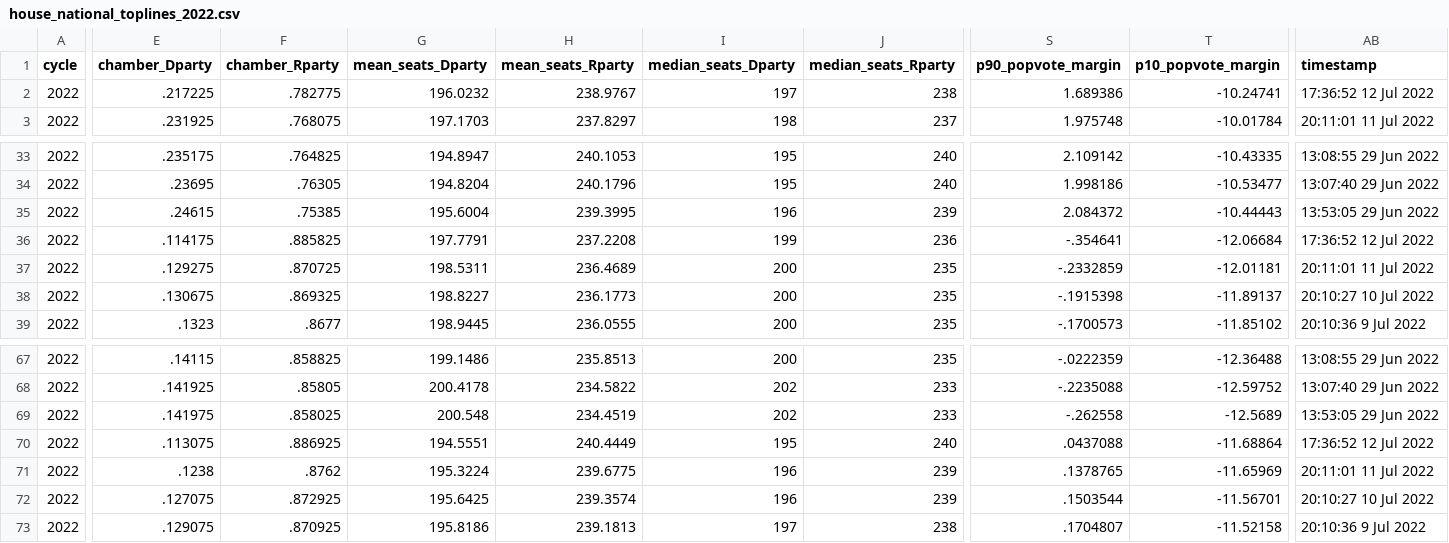
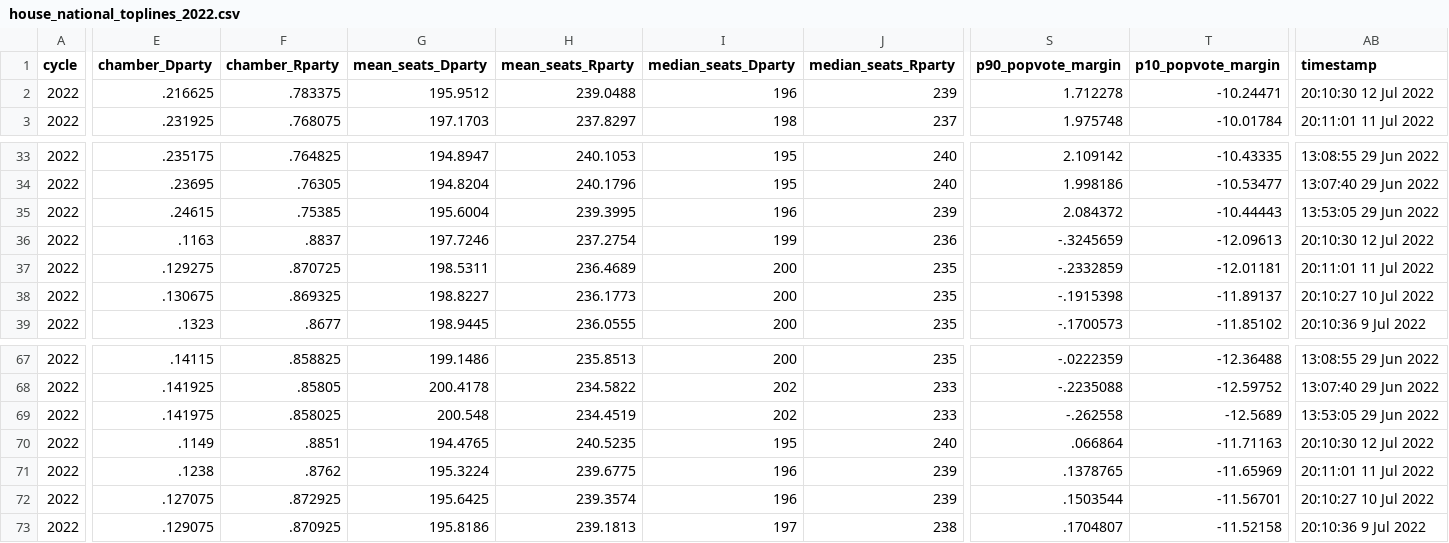
Before and after one commit to dcadata/fivey-is-an-emotional-fox, a CSV file: data/house_national_toplines_2022.csv, drawn as a sheet; only a part is shown, gaps mark what is left out; the diff covers the shown part only; the diff names each change by its address in the sheet, - before the commit and + after, or states it on an @@ line.

```diff
--- a/data/house_national_toplines_2022.csv
+++ b/data/house_national_toplines_2022.csv
-E2 (chamber_Dparty): .217225
+E2 (chamber_Dparty): .216625
-F2 (chamber_Rparty): .782775
+F2 (chamber_Rparty): .783375
-G2 (mean_seats_Dparty): 196.0232
+G2 (mean_seats_Dparty): 195.9512
-H2 (mean_seats_Rparty): 238.9767
+H2 (mean_seats_Rparty): 239.0488
-I2 (median_seats_Dparty): 197
+I2 (median_seats_Dparty): 196
-J2 (median_seats_Rparty): 238
+J2 (median_seats_Rparty): 239
-S2 (p90_popvote_margin): 1.689386
+S2 (p90_popvote_margin): 1.712278
-T2 (p10_popvote_margin): -10.24741
+T2 (p10_popvote_margin): -10.24471
-AB2 (timestamp): 17:36:52 12 Jul 2022
+AB2 (timestamp): 20:10:30 12 Jul 2022
-E36 (chamber_Dparty): .114175
+E36 (chamber_Dparty): .1163
-F36 (chamber_Rparty): .885825
+F36 (chamber_Rparty): .8837
-G36 (mean_seats_Dparty): 197.7791
+G36 (mean_seats_Dparty): 197.7246
-H36 (mean_seats_Rparty): 237.2208
+H36 (mean_seats_Rparty): 237.2754
-S36 (p90_popvote_margin): -.354641
+S36 (p90_popvote_margin): -.3245659
-T36 (p10_popvote_margin): -12.06684
+T36 (p10_popvote_margin): -12.09613
-AB36 (timestamp): 17:36:52 12 Jul 2022
+AB36 (timestamp): 20:10:30 12 Jul 2022
-E70 (chamber_Dparty): .113075
+E70 (chamber_Dparty): .1149
-F70 (chamber_Rparty): .886925
+F70 (chamber_Rparty): .8851
-G70 (mean_seats_Dparty): 194.5551
+G70 (mean_seats_Dparty): 194.4765
-H70 (mean_seats_Rparty): 240.4449
+H70 (mean_seats_Rparty): 240.5235
-S70 (p90_popvote_margin): .0437088
+S70 (p90_popvote_margin): .066864
-T70 (p10_popvote_margin): -11.68864
+T70 (p10_popvote_margin): -11.71163
-AB70 (timestamp): 17:36:52 12 Jul 2022
+AB70 (timestamp): 20:10:30 12 Jul 2022
```
Also changed, not shown: 2 edited cells elsewhere in this file, data/senate_national_toplines_2022.csv, 2 other files.
